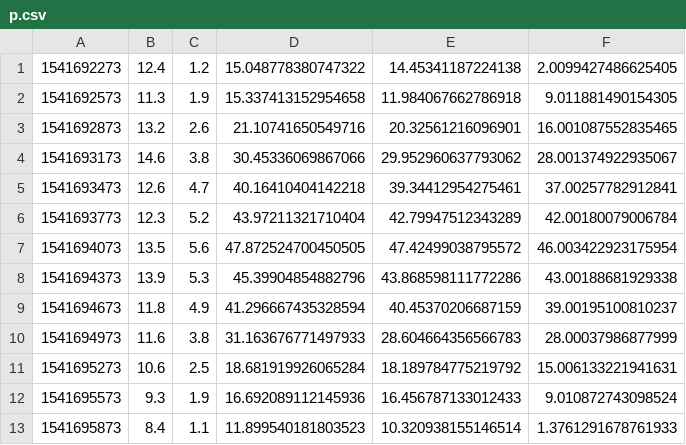
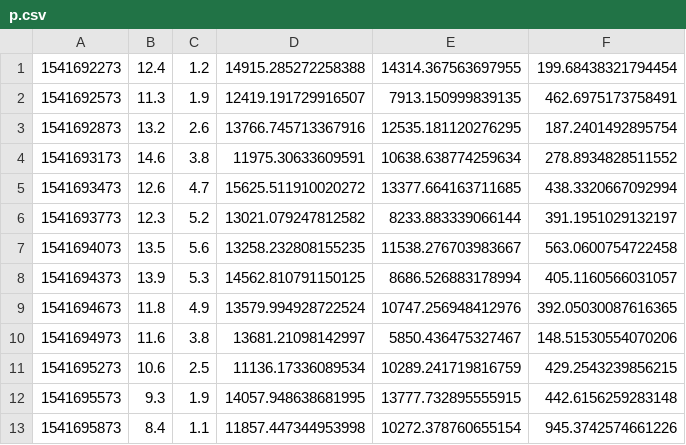
Before and after one commit to TheRatHunter/smart-dive-triangulation, a CSV file: p.csv, drawn as a sheet.

```diff
--- a/p.csv
+++ b/p.csv
@@ -1,13 +1,13 @@
-1541692273,12.4,1.2,15.048778380747322,14.45341187224138,2.0099427486625405
-1541692573,11.3,1.9,15.337413152954658,11.984067662786918,9.011881490154305
-1541692873,13.2,2.6,21.10741650549716,20.32561216096901,16.001087552835465
-1541693173,14.6,3.8,30.45336069867066,29.952960637793062,28.001374922935067
-1541693473,12.6,4.7,40.16410404142218,39.34412954275461,37.00257782912841
-1541693773,12.3,5.2,43.97211321710404,42.79947512343289,42.00180079006784
-1541694073,13.5,5.6,47.872524700450505,47.42499038795572,46.003422923175954
-1541694373,13.9,5.3,45.39904854882796,43.868598111772286,43.00188681929338
-1541694673,11.8,4.9,41.296667435328594,40.45370206687159,39.00195100810237
-1541694973,11.6,3.8,31.163676771497933,28.604664356566783,28.00037986877999
-1541695273,10.6,2.5,18.681919926065284,18.189784775219792,15.006133221941631
-1541695573,9.3,1.9,16.692089112145936,16.456787133012433,9.010872743098524
-1541695873,8.4,1.1,11.899540181803523,10.320938155146514,1.3761291678761933
+1541692273,12.4,1.2,14915.285272258388,14314.367563697955,199.68438321794454
+1541692573,11.3,1.9,12419.191729916507,7913.150999839135,462.6975173758491
+1541692873,13.2,2.6,13766.745713367916,12535.181120276295,187.2401492895754
+1541693173,14.6,3.8,11975.30633609591,10638.638774259634,278.8934828511552
+1541693473,12.6,4.7,15625.511910020272,13377.664163711685,438.3320667092994
+1541693773,12.3,5.2,13021.079247812582,8233.883339066144,391.1951029132197
+1541694073,13.5,5.6,13258.232808155235,11538.276703983667,563.0600754722458
+1541694373,13.9,5.3,14562.810791150125,8686.526883178994,405.1160566031057
+1541694673,11.8,4.9,13579.994928722524,10747.256948412976,392.05030087616365
+1541694973,11.6,3.8,13681.21098142997,5850.436475327467,148.51530554070206
+1541695273,10.6,2.5,11136.17336089534,10289.241719816759,429.2543239856215
+1541695573,9.3,1.9,14057.948638681995,13777.732895555915,442.6156259283148
+1541695873,8.4,1.1,11857.447344953998,10272.378760655154,945.3742574661226
```
Also changed, not shown: output.csv, 2 other files.
